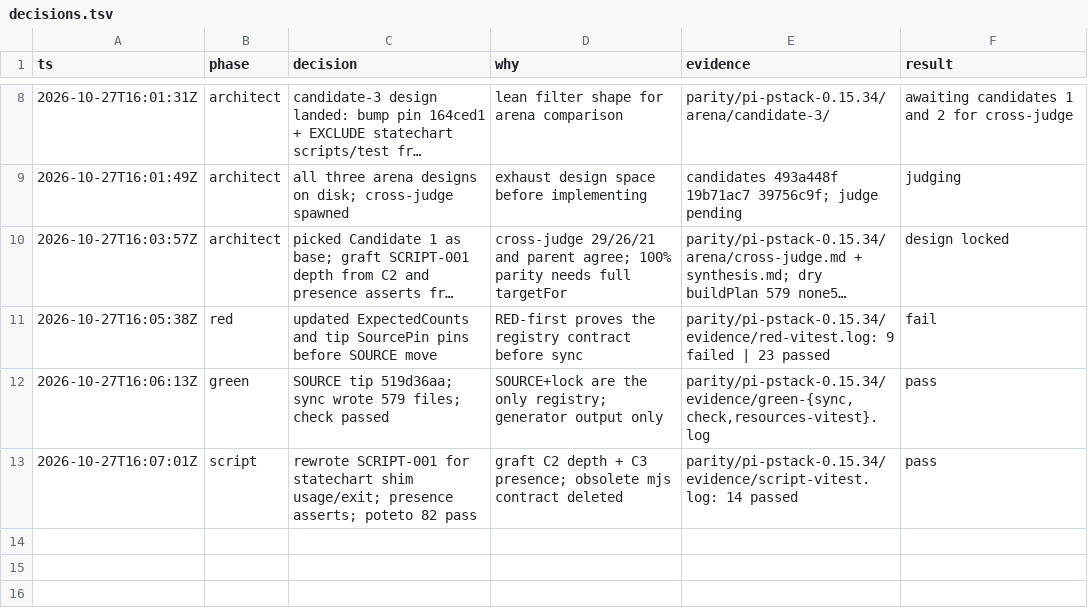
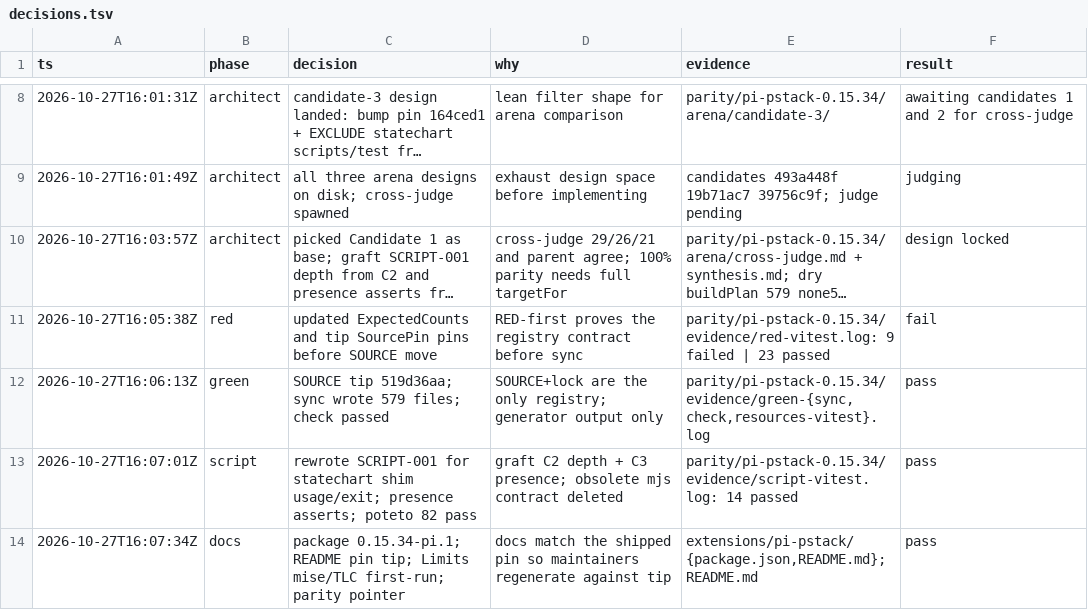
Before and after one commit to just-joshn/pi-customizations, a TSV file: parity/pi-pstack-0.15.34/decisions.tsv, drawn as a sheet; only a part is shown, gaps mark what is left out; long unchanged cells end in …; the diff names each change by its address in the sheet, - before the commit and + after, or states it on an @@ line.

Commit message:
docs(pi-pstack): ship 0.15.34-pi.1 pin and mise/TLC Limits note
Point README and the root table at tip 519d36aa, and replace the obsolete
TLA2TOOLS jar bullet with the statechart first-run mise install.

```diff
--- a/parity/pi-pstack-0.15.34/decisions.tsv
+++ b/parity/pi-pstack-0.15.34/decisions.tsv
+row 14: 2026-10-27T16:07:34Z | docs | package 0.15.34-pi.1; README pin tip; Limits mise/TLC first-run; parity pointer | docs match the shipped pin so maintainers regenerate against tip | extensions/pi-pstack/{package.json,README.md}; README.md | pass
```
Also changed, not shown: 4 other files.
